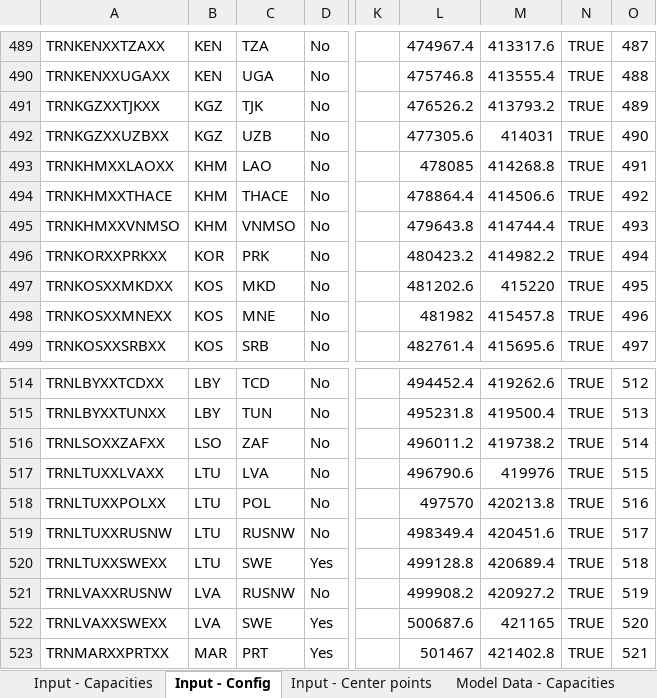
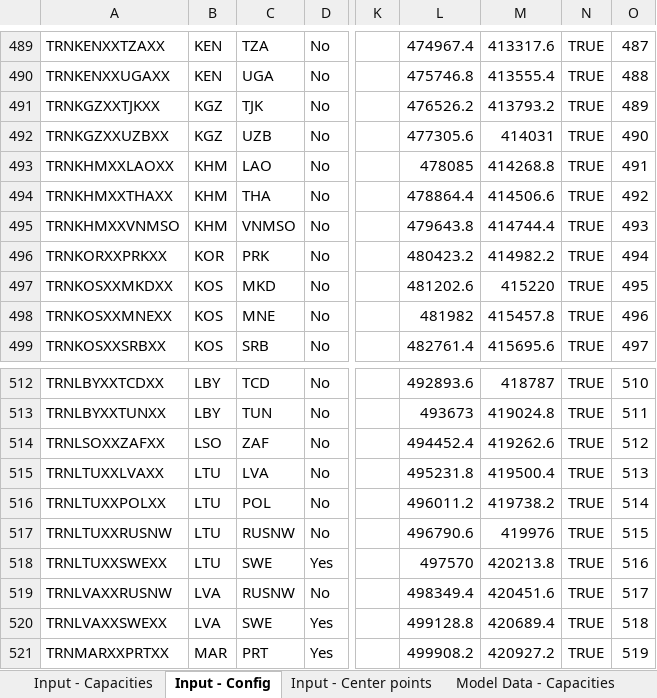
Before and after one commit to Electricity-Transmission-Database/electricity-transmission-database, an Excel workbook: data/global_transmission_data.xlsx, sheet Input - Config, drawn as a sheet; only a part is shown, gaps mark what is left out; values as stored, in another font and other column widths than the file's, no borders; charts and pictures and conditional formats not drawn; addresses are those after the commit; the diff covers the shown part only; the diff names each change by its address in the sheet, - before the commit and + after, or states it on an @@ line.

```diff
--- a/data/global_transmission_data.xlsx (sheet Input - Config)
+++ b/data/global_transmission_data.xlsx (sheet Input - Config)
-A494: TRNKHMXXTHACE
+A494: TRNKHMXXTHAXX
-C494: THACE
+C494: THA
-L512: 494452.4
+L512: 492893.6
-M512: 419262.6
+M512: 418787
-O512: 512
+O512: 510
-L513: 495231.8
+L513: 493673
-M513: 419500.4
+M513: 419024.8
-O513: 513
+O513: 511
-L514: 496011.2
+L514: 494452.4
-M514: 419738.2
+M514: 419262.6
-O514: 514
+O514: 512
-L515: 496790.6
+L515: 495231.8
-M515: 419976
+M515: 419500.4
-O515: 515
+O515: 513
-L516: 497570
+L516: 496011.2
-M516: 420213.8
+M516: 419738.2
-O516: 516
+O516: 514
-L517: 498349.4
+L517: 496790.6
-M517: 420451.6
+M517: 419976
-O517: 517
+O517: 515
-L518: 499128.8
+L518: 497570
-M518: 420689.4
+M518: 420213.8
-O518: 518
+O518: 516
-L519: 499908.2
+L519: 498349.4
-M519: 420927.2
+M519: 420451.6
-O519: 519
+O519: 517
-L520: 500687.6
+L520: 499128.8
-M520: 421165
+M520: 420689.4
-O520: 520
+O520: 518
-L521: 501467
+L521: 499908.2
-M521: 421402.8
+M521: 420927.2
-O521: 521
+O521: 519
```
Also changed, not shown: 7 added rows, 7 removed rows and 962 edited cells elsewhere in this sheet, sheet GTD-v1.0_regional_planned, sheet Model Data - Capacities, sheet Input - Capacities, sheet GTD-v1.0_regional_existing, sheet Final Data - Costs and Losses, other sheet tabs, formulas that keep their value, charts or pictures, 1 other file.
